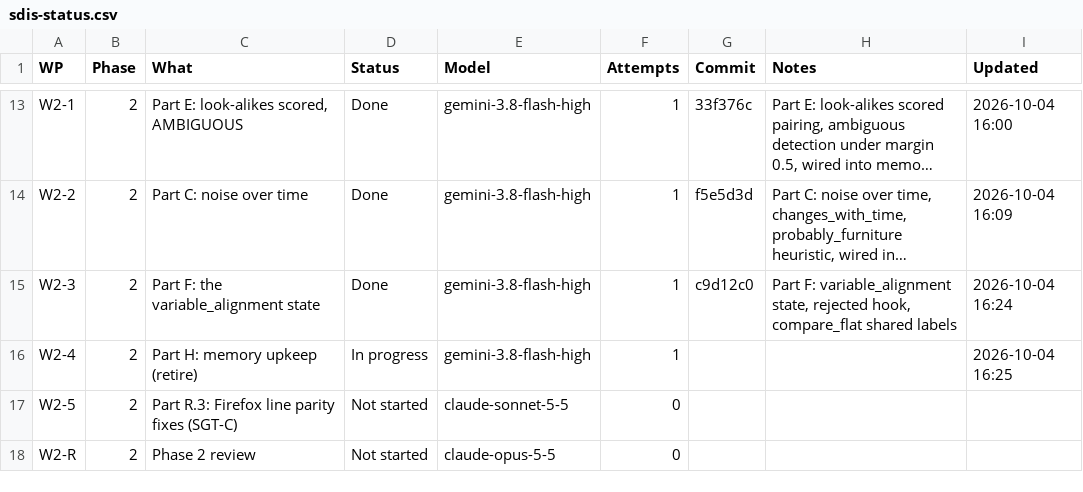
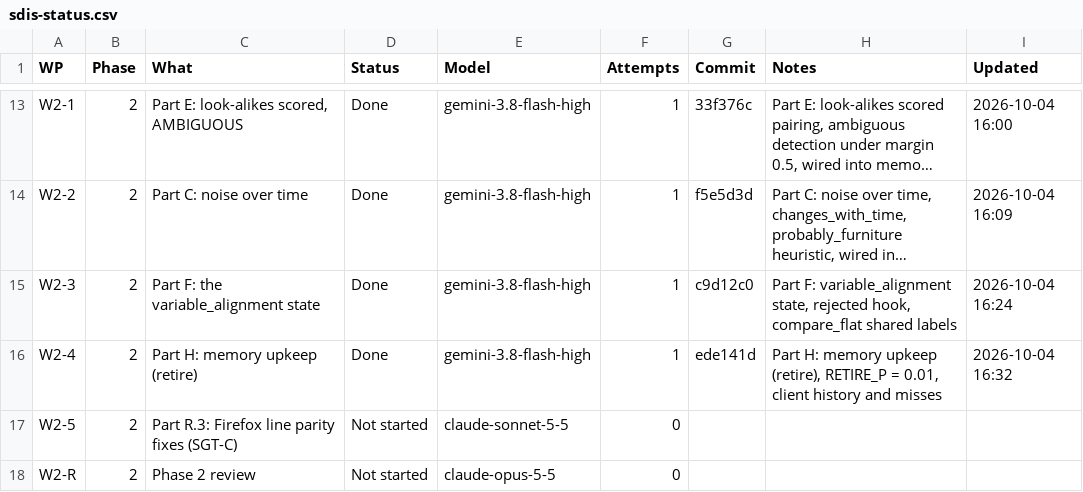
Before and after one commit to NexCardel/Project_Sera, a CSV file: docs/sdis/sdis-status.csv, drawn as a sheet; only a part is shown, gaps mark what is left out; long unchanged cells end in …; the diff names each change by its address in the sheet, - before the commit and + after, or states it on an @@ line.

Commit message:
sdis W2-4: tracker

```diff
--- a/docs/sdis/sdis-status.csv
+++ b/docs/sdis/sdis-status.csv
-D16 (Status): In progress
+D16 (Status): Done
-G16 (Commit): (empty)
+G16 (Commit): ede141d
-H16 (Notes): (empty)
+H16 (Notes): Part H: memory upkeep (retire), RETIRE_P = 0.01, client history and misses
-I16 (Updated): 2026-10-04 16:25
+I16 (Updated): 2026-10-04 16:32
```
